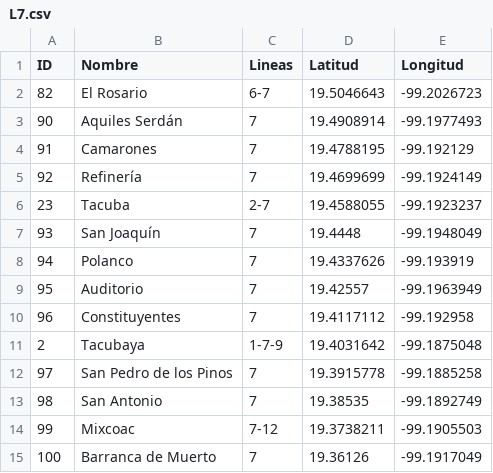
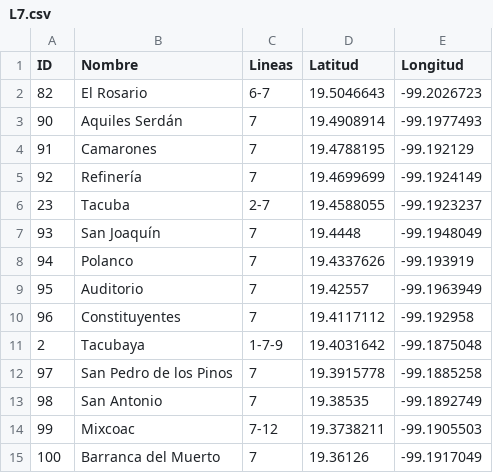
Before and after one commit to GustavoVaAsc/OrangeWormRevamped, a CSV file: app/src/main/assets/dbfiles/L7.csv, drawn as a sheet.

```diff
--- a/app/src/main/assets/dbfiles/L7.csv
+++ b/app/src/main/assets/dbfiles/L7.csv
@@ -14,2 +14,2 @@ ID,Nombre,Lineas,Latitud,Longitud
 99,Mixcoac,7-12,19.3738211,-99.1905503
-100,Barranca de Muerto,7,19.36126,-99.1917049
+100,Barranca del Muerto,7,19.36126,-99.1917049
```
Also changed, not shown: app/src/main/assets/dbfiles/LB.csv.
